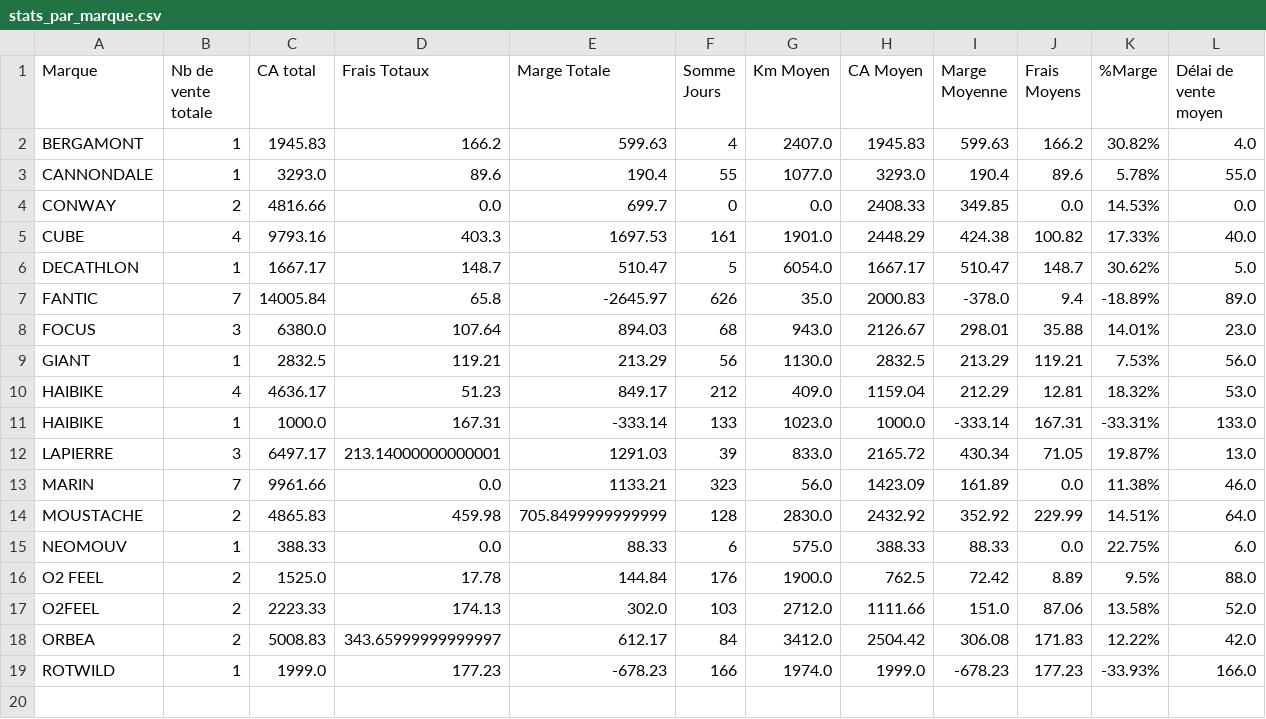
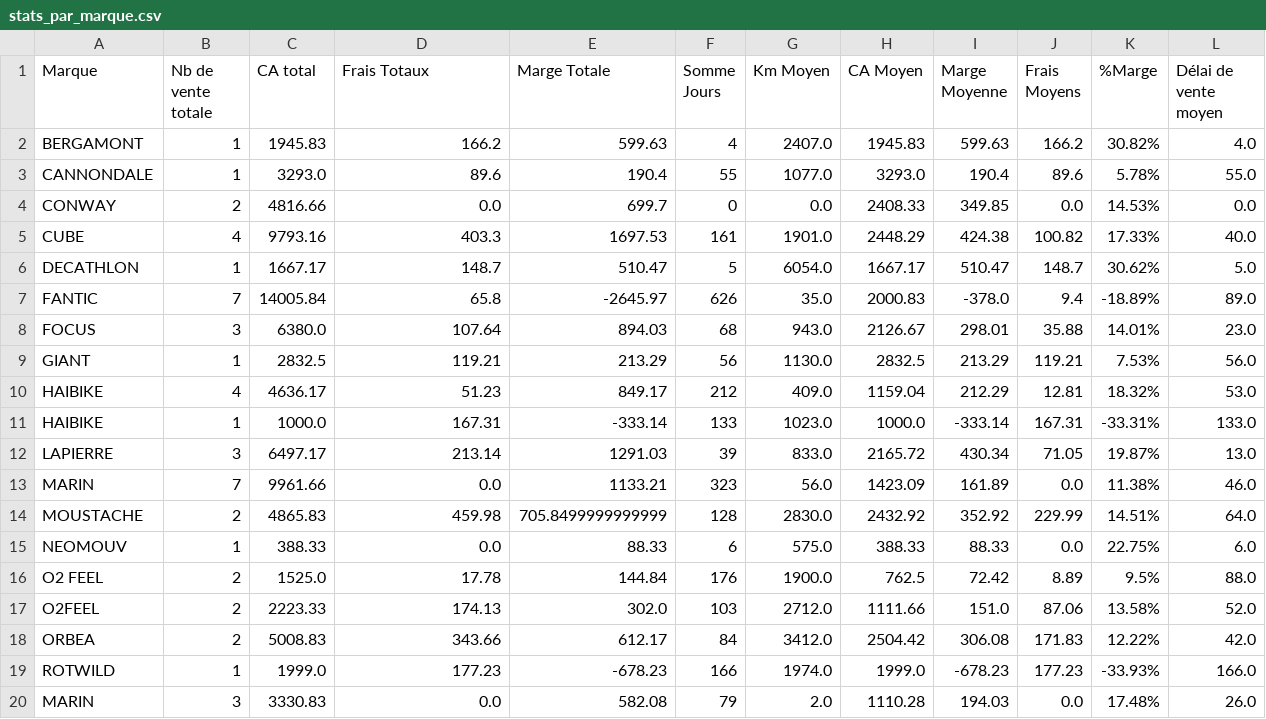
Before and after one commit to ebikereborn13/Scrapper-prix-velo-occasion, a CSV file: stats_par_marque.csv, drawn as a sheet.

Commit message:
Update stats_par_marque.csv

```diff
--- a/stats_par_marque.csv
+++ b/stats_par_marque.csv
@@ -11,3 +11,3 @@ HAIBIKE,4,4636.17,51.23,849.17,212,409.0,1159.04,212.29,12.81,18.32%,53.0
 HAIBIKE ,1,1000.0,167.31,-333.14,133,1023.0,1000.0,-333.14,167.31,-33.31%,133.0
-LAPIERRE,3,6497.17,213.14000000000001,1291.03,39,833.0,2165.72,430.34,71.05,19.87%,13.0
+LAPIERRE,3,6497.17,213.14,1291.03,39,833.0,2165.72,430.34,71.05,19.87%,13.0
 MARIN,7,9961.66,0.0,1133.21,323,56.0,1423.09,161.89,0.0,11.38%,46.0
@@ -17,3 +17,4 @@ O2 FEEL,2,1525.0,17.78,144.84,176,1900.0,762.5,72.42,8.89,9.5%,88.0
 O2FEEL,2,2223.33,174.13,302.0,103,2712.0,1111.66,151.0,87.06,13.58%,52.0
-ORBEA,2,5008.83,343.65999999999997,612.17,84,3412.0,2504.42,306.08,171.83,12.22%,42.0
+ORBEA,2,5008.83,343.66,612.17,84,3412.0,2504.42,306.08,171.83,12.22%,42.0
 ROTWILD,1,1999.0,177.23,-678.23,166,1974.0,1999.0,-678.23,177.23,-33.93%,166.0
+MARIN,3,3330.83,0.0,582.08,79,2.0,1110.28,194.03,0.0,17.48%,26.0
```
